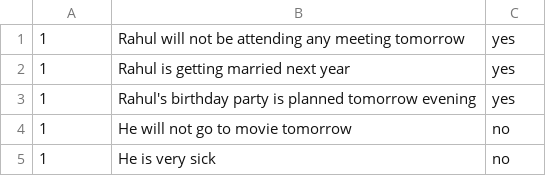
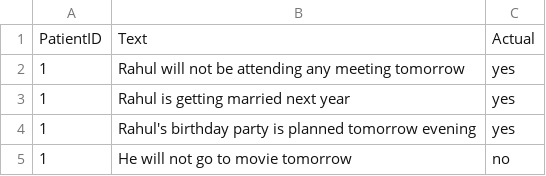
Before and after one commit to rahulp45/Text-Classification, a CSV file: src/sampleInput.csv, drawn as a sheet; only a part is shown; the shorter side is filled out with more unchanged rows; the diff names each change by its address in the sheet, - before the commit and + after, or states it on an @@ line.

```diff
--- a/src/sampleInput.csv
+++ b/src/sampleInput.csv
+row 1: PatientID | Text | Actual
```
Also changed, not shown: 7 other files.
